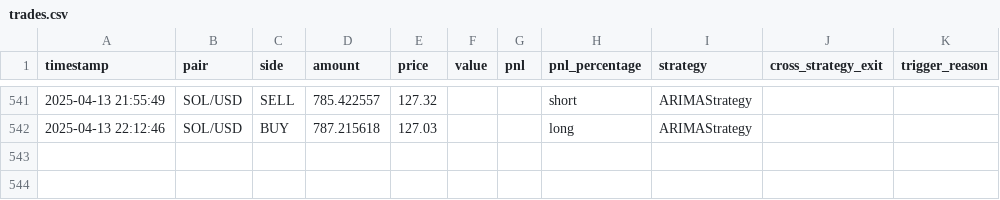
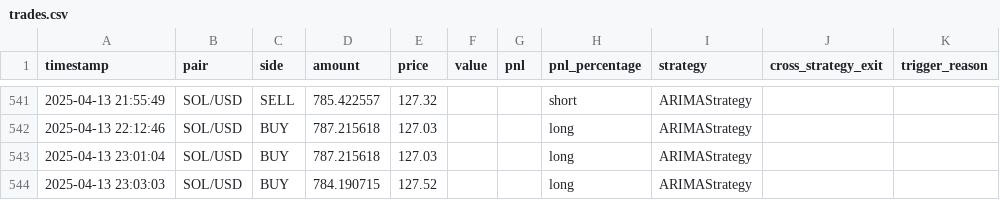
Before and after one commit to LiftOffr/LiftOffr-Bot, a CSV file: trades.csv, drawn as a sheet; only a part is shown, gaps mark what is left out.

```diff
--- a/trades.csv
+++ b/trades.csv
@@ -542 +542,3 @@ timestamp,pair,side,amount,price,value,pnl,pnl_percentage,strategy,cross_strateg
 2025-04-13 22:12:46,SOL/USD,BUY,787.215618,127.03,,,long,ARIMAStrategy
+2025-04-13 23:01:04,SOL/USD,BUY,787.215618,127.03,,,long,ARIMAStrategy
+2025-04-13 23:03:03,SOL/USD,BUY,784.190715,127.52,,,long,ARIMAStrategy
```
Also changed, not shown: 4 other files.
